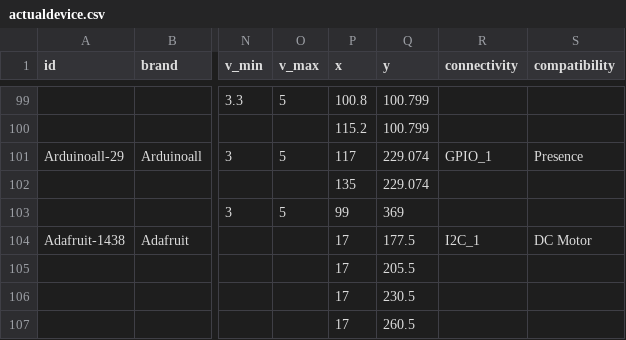
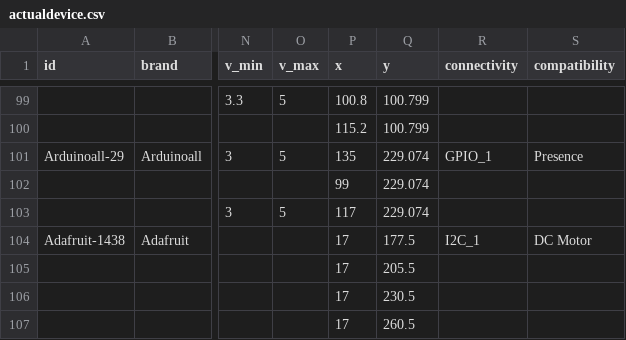
Before and after one commit to InGarage/MakerPlayGround_Library, a CSV file: newscript/actualdevice.csv, drawn as a sheet; only a part is shown, gaps mark what is left out; the diff names each change by its address in the sheet, - before the commit and + after, or states it on an @@ line.

```diff
--- a/newscript/actualdevice.csv
+++ b/newscript/actualdevice.csv
-P101 (x): 117
+P101 (x): 135
-P102 (x): 135
+P102 (x): 99
-P103 (x): 99
+P103 (x): 117
-Q103 (y): 369
+Q103 (y): 229.074
```
Also changed, not shown: 1 other file.
